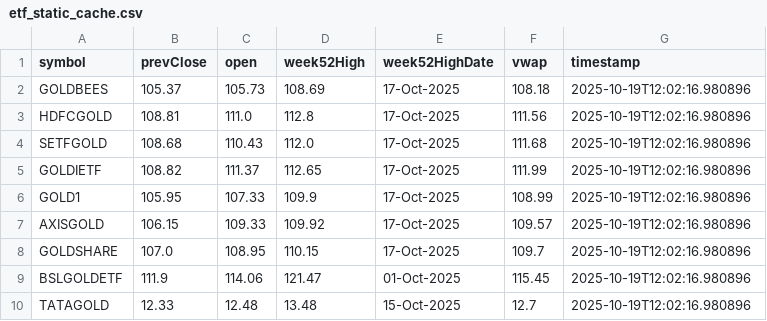
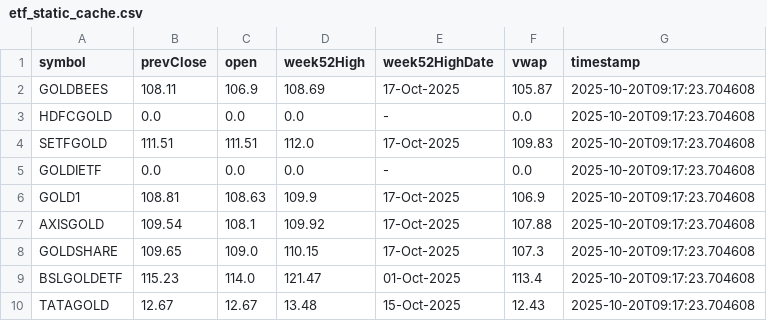
Before and after one commit to abhishekkumar9807/etf-tracker, a CSV file: data/etf_static_cache.csv, drawn as a sheet; only a part is shown; the diff covers the shown part only.

```diff
--- a/data/etf_static_cache.csv
+++ b/data/etf_static_cache.csv
@@ -1,10 +1,10 @@
 symbol,prevClose,open,week52High,week52HighDate,vwap,timestamp
-GOLDBEES,105.37,105.73,108.69,17-Oct-2025,108.18,2025-10-19T12:02:16.980896
-HDFCGOLD,108.81,111.0,112.8,17-Oct-2025,111.56,2025-10-19T12:02:16.980896
-SETFGOLD,108.68,110.43,112.0,17-Oct-2025,111.68,2025-10-19T12:02:16.980896
-GOLDIETF,108.82,111.37,112.65,17-Oct-2025,111.99,2025-10-19T12:02:16.980896
-GOLD1,105.95,107.33,109.9,17-Oct-2025,108.99,2025-10-19T12:02:16.980896
-AXISGOLD,106.15,109.33,109.92,17-Oct-2025,109.57,2025-10-19T12:02:16.980896
-GOLDSHARE,107.0,108.95,110.15,17-Oct-2025,109.7,2025-10-19T12:02:16.980896
-BSLGOLDETF,111.9,114.06,121.47,01-Oct-2025,115.45,2025-10-19T12:02:16.980896
-TATAGOLD,12.33,12.48,13.48,15-Oct-2025,12.7,2025-10-19T12:02:16.980896
+GOLDBEES,108.11,106.9,108.69,17-Oct-2025,105.87,2025-10-20T09:17:23.704608
+HDFCGOLD,0.0,0.0,0.0,-,0.0,2025-10-20T09:17:23.704608
+SETFGOLD,111.51,111.51,112.0,17-Oct-2025,109.83,2025-10-20T09:17:23.704608
+GOLDIETF,0.0,0.0,0.0,-,0.0,2025-10-20T09:17:23.704608
+GOLD1,108.81,108.63,109.9,17-Oct-2025,106.9,2025-10-20T09:17:23.704608
+AXISGOLD,109.54,108.1,109.92,17-Oct-2025,107.88,2025-10-20T09:17:23.704608
+GOLDSHARE,109.65,109.0,110.15,17-Oct-2025,107.3,2025-10-20T09:17:23.704608
+BSLGOLDETF,115.23,114.0,121.47,01-Oct-2025,113.4,2025-10-20T09:17:23.704608
+TATAGOLD,12.67,12.67,13.48,15-Oct-2025,12.43,2025-10-20T09:17:23.704608
```
Also changed, not shown: 1 added row, 1 removed row and 37 edited cells elsewhere in this file, data/etf_cache.csv, 2 other files.
